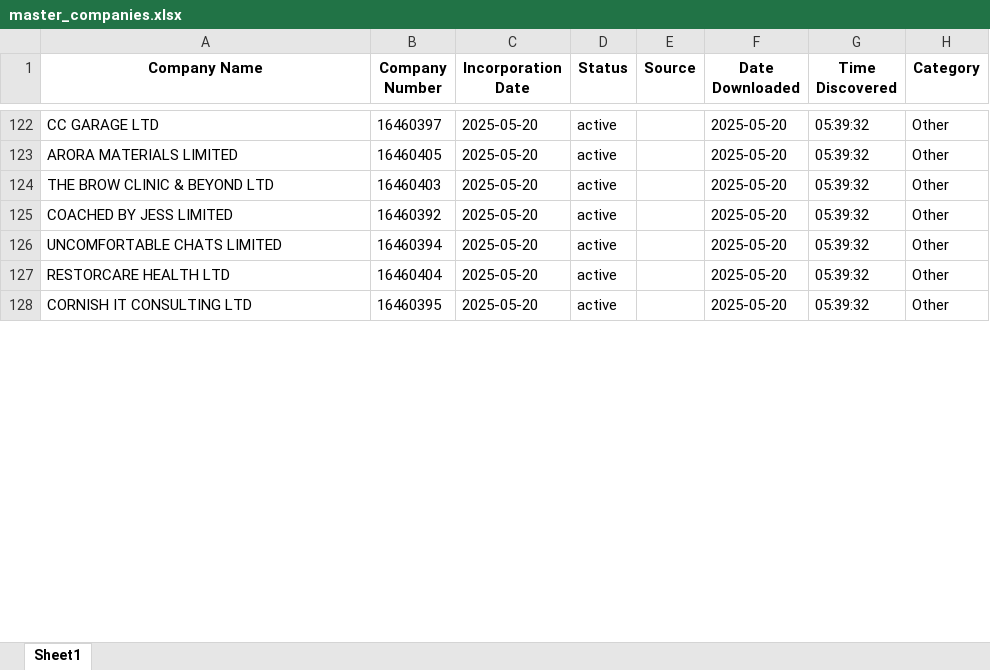
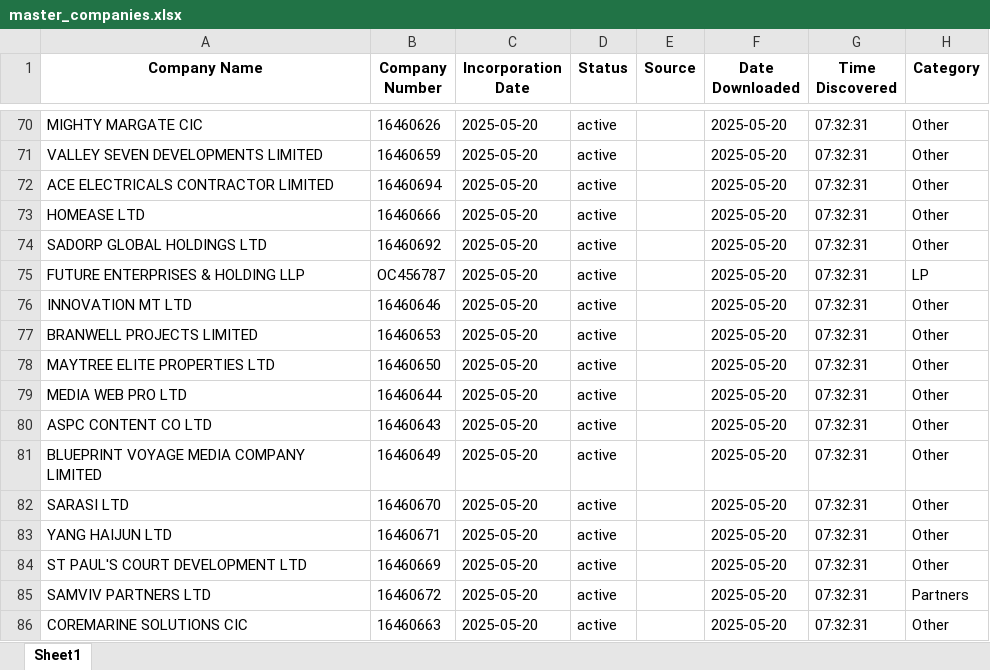
Before and after one commit to finncampbell/fund-tracker, an Excel workbook: master_companies.xlsx, sheet Sheet1, drawn as a sheet; only a part is shown, gaps mark what is left out; values as stored, in another font and other column widths than the file's, no borders; addresses are those after the commit; the diff covers the shown part only; the diff names each change by its address in the sheet, - before the commit and + after, or states it on an @@ line.

```diff
--- a/master_companies.xlsx (sheet Sheet1)
+++ b/master_companies.xlsx (sheet Sheet1)
-A70 (Company Name): CC GARAGE LTD
+A70 (Company Name): MIGHTY MARGATE CIC
-B70 (Company Number): 16460397
+B70 (Company Number): 16460626
-G70 (Time Discovered): 05:39:32
+G70 (Time Discovered): 07:32:31
+row 71: VALLEY SEVEN DEVELOPMENTS LIMITED | 16460659 | 2025-05-20 | active |  | 2025-05-20 | 07:32:31 | Other
-A72 (Company Name): ARORA MATERIALS LIMITED
+A72 (Company Name): ACE ELECTRICALS CONTRACTOR LIMITED
-B72 (Company Number): 16460405
+B72 (Company Number): 16460694
-G72 (Time Discovered): 05:39:32
+G72 (Time Discovered): 07:32:31
+row 73: HOMEASE LTD | 16460666 | 2025-05-20 | active |  | 2025-05-20 | 07:32:31 | Other
+row 74: SADORP GLOBAL HOLDINGS LTD | 16460692 | 2025-05-20 | active |  | 2025-05-20 | 07:32:31 | Other
+row 75: FUTURE ENTERPRISES & HOLDING LLP | OC456787 | 2025-05-20 | active |  | 2025-05-20 | 07:32:31 | LP
+row 76: INNOVATION MT LTD | 16460646 | 2025-05-20 | active |  | 2025-05-20 | 07:32:31 | Other
-A77 (Company Name): THE BROW CLINIC & BEYOND LTD
+A77 (Company Name): BRANWELL PROJECTS LIMITED
-B77 (Company Number): 16460403
+B77 (Company Number): 16460653
-G77 (Time Discovered): 05:39:32
+G77 (Time Discovered): 07:32:31
+row 78: MAYTREE ELITE PROPERTIES LTD | 16460650 | 2025-05-20 | active |  | 2025-05-20 | 07:32:31 | Other
-A79 (Company Name): COACHED BY JESS LIMITED
+A79 (Company Name): MEDIA WEB PRO LTD
-B79 (Company Number): 16460392
+B79 (Company Number): 16460644
-G79 (Time Discovered): 05:39:32
+G79 (Time Discovered): 07:32:31
+row 80: ASPC CONTENT CO LTD | 16460643 | 2025-05-20 | active |  | 2025-05-20 | 07:32:31 | Other
-A81 (Company Name): UNCOMFORTABLE CHATS LIMITED
+A81 (Company Name): BLUEPRINT VOYAGE MEDIA COMPANY LIMITED
-B81 (Company Number): 16460394
+B81 (Company Number): 16460649
-G81 (Time Discovered): 05:39:32
+G81 (Time Discovered): 07:32:31
+row 82: SARASI LTD | 16460670 | 2025-05-20 | active |  | 2025-05-20 | 07:32:31 | Other
+row 83: YANG HAIJUN LTD | 16460671 | 2025-05-20 | active |  | 2025-05-20 | 07:32:31 | Other
-A84 (Company Name): RESTORCARE HEALTH LTD
+A84 (Company Name): ST PAUL'S COURT DEVELOPMENT LTD
-B84 (Company Number): 16460404
+B84 (Company Number): 16460669
-G84 (Time Discovered): 05:39:32
+G84 (Time Discovered): 07:32:31
+row 85: SAMVIV PARTNERS LTD | 16460672 | 2025-05-20 | active |  | 2025-05-20 | 07:32:31 | Partners
-A86 (Company Name): CORNISH IT CONSULTING LTD
+A86 (Company Name): COREMARINE SOLUTIONS CIC
-B86 (Company Number): 16460395
+B86 (Company Number): 16460663
-G86 (Time Discovered): 05:39:32
+G86 (Time Discovered): 07:32:31
```
Also changed, not shown: 44 added rows, 152 moved rows and 50 edited cells elsewhere in this sheet, 1 other file.
